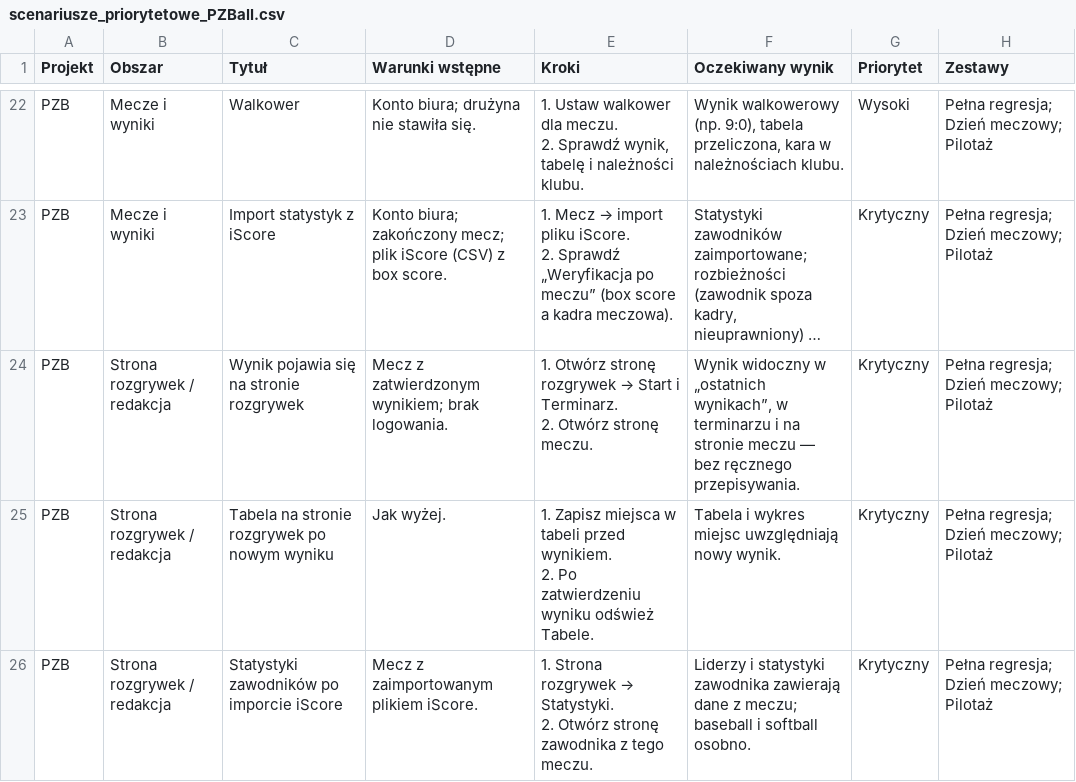
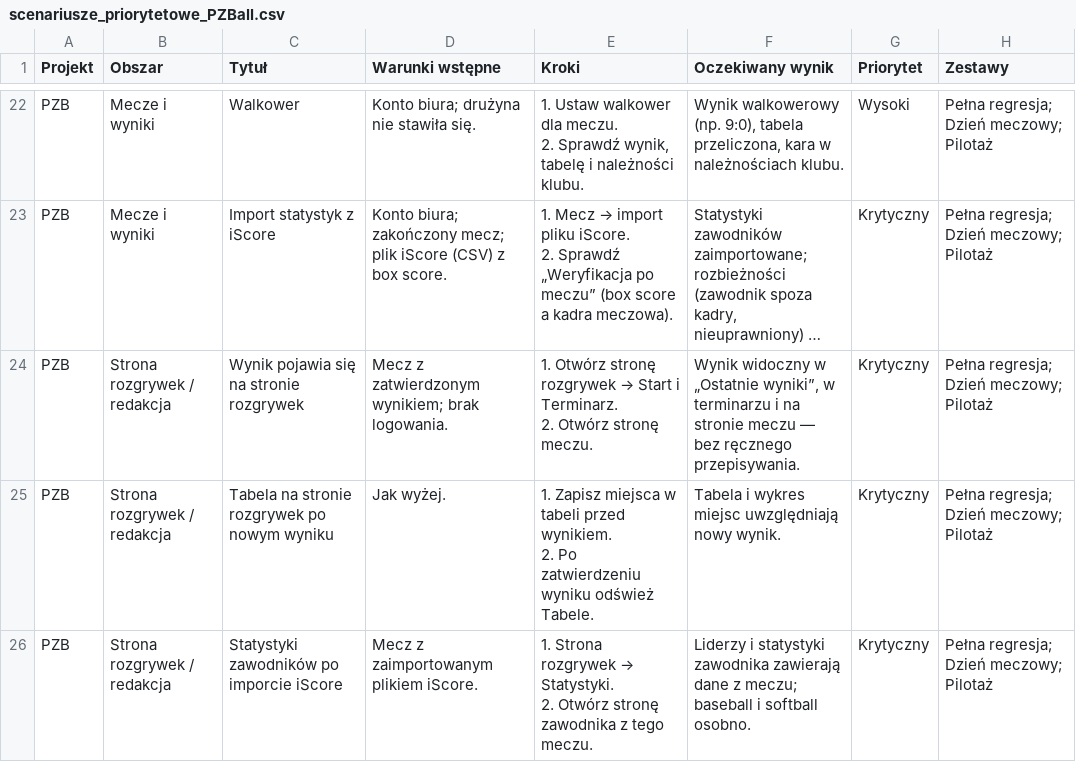
Before and after one commit to lookash86/fullbase_qa, a CSV file: docs/scenariusze_priorytetowe_PZBall.csv, drawn as a sheet; only a part is shown, gaps mark what is left out; long unchanged cells end in …; the diff names each change by its address in the sheet, - before the commit and + after, or states it on an @@ line.

```diff
--- a/docs/scenariusze_priorytetowe_PZBall.csv
+++ b/docs/scenariusze_priorytetowe_PZBall.csv
-F24 (Oczekiwany wynik): …widoczny w „ostatnich wynikach”, w terminarzu…
+F24 (Oczekiwany wynik): …widoczny w „Ostatnie wyniki”, w terminarzu…
```
Also changed, not shown: docs/scenariusze_moduly_PZBall.csv, docs/scenariusze_pilotaz_PZBall.csv, 3 other files.
